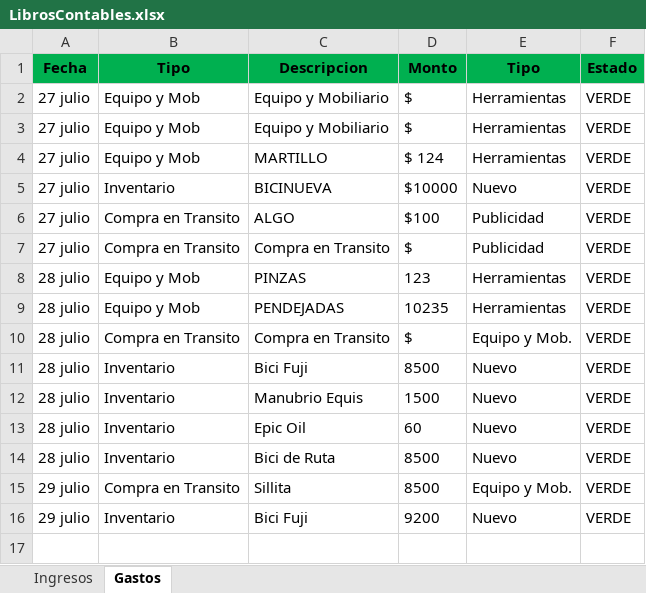
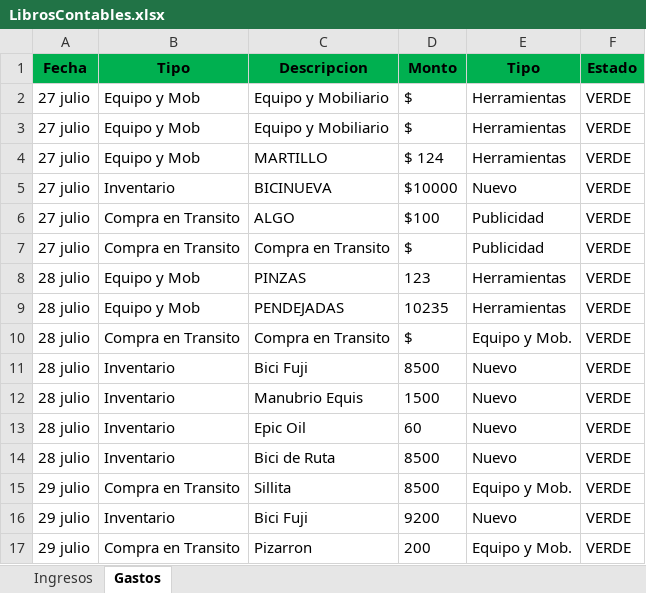
Before and after one commit to Alisbasa/EPIC-MOUNTAIN-SYSTEM, an Excel workbook: JavaApplication19/src/excel/LibrosContables.xlsx, sheet Gastos, drawn as a sheet; values as stored, in another font and other column widths than the file's, no borders; the diff names each change by its address in the sheet, - before the commit and + after, or states it on an @@ line.

```diff
--- a/JavaApplication19/src/excel/LibrosContables.xlsx (sheet Gastos)
+++ b/JavaApplication19/src/excel/LibrosContables.xlsx (sheet Gastos)
+row 17: 29 julio | Compra en Transito | Pizarron | 200 | Equipo y Mob. | VERDE
```
Also changed, not shown: sheet Ingresos, JavaApplication19/src/excel/Inventario.xlsx, JavaApplication19/src/excel/Ventas.xlsx, 5 other files.
